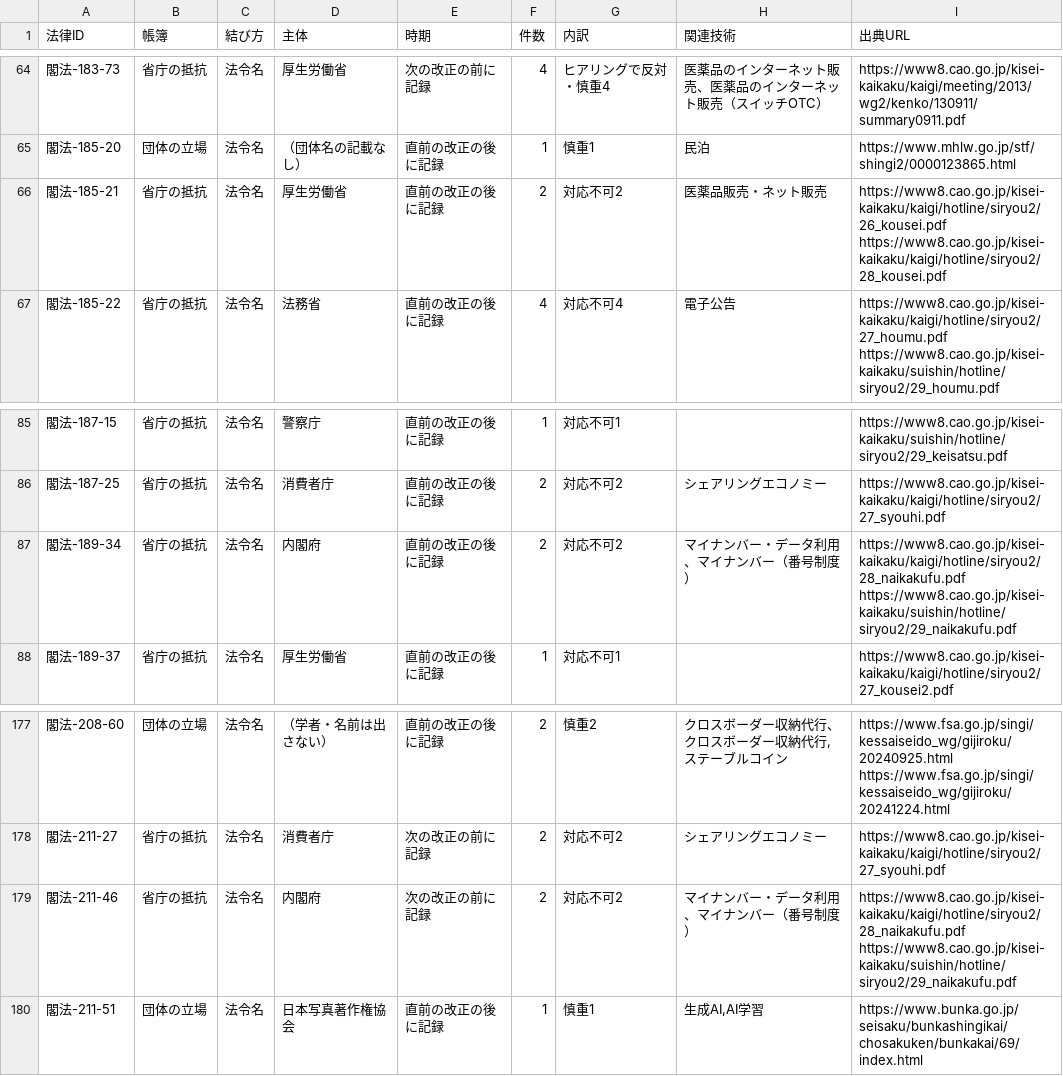
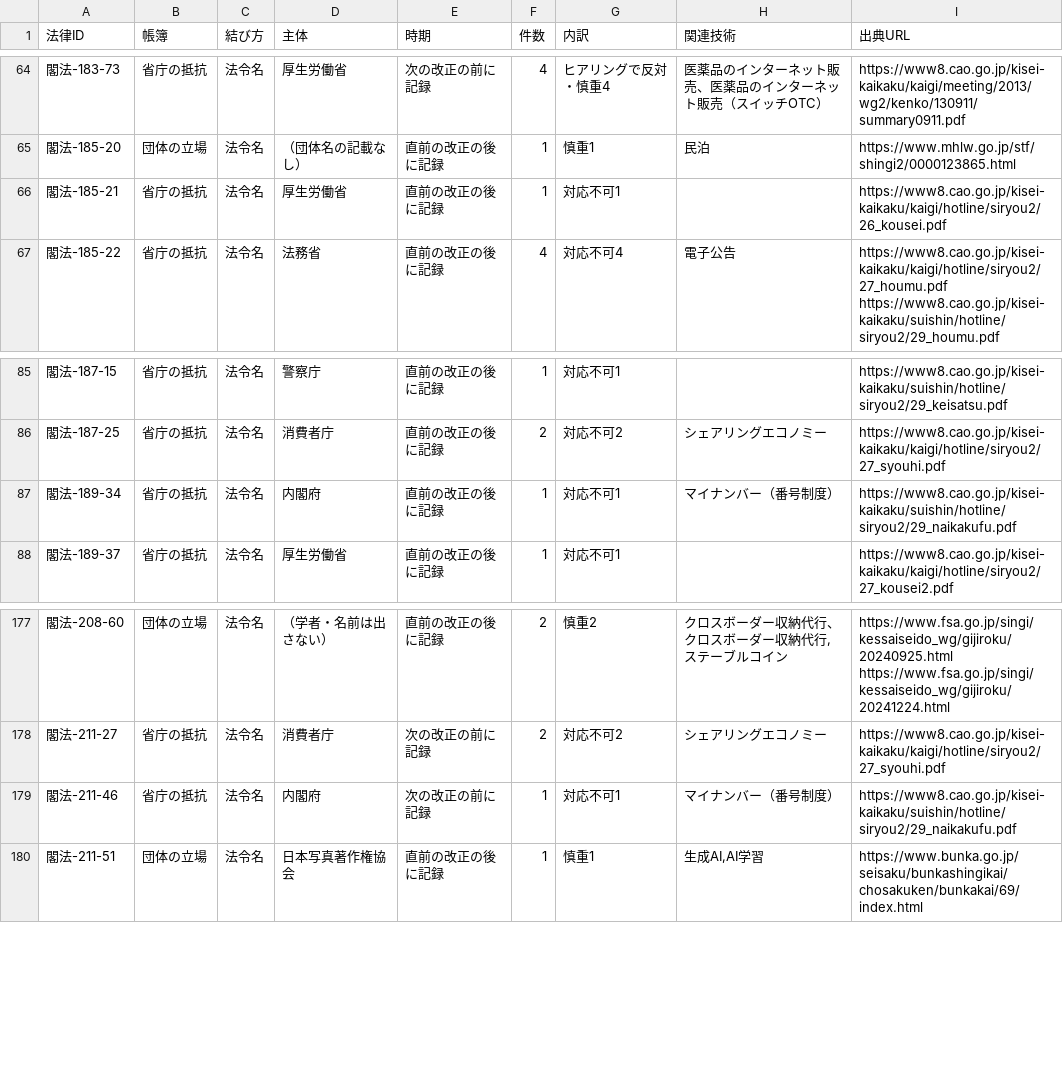
Before and after one commit to nexus-ai-2045/public-interest-lens, a CSV file: data/derived/backing-forces-v1/law-links.csv, drawn as a sheet; only a part is shown, gaps mark what is left out.

```diff
--- a/data/derived/backing-forces-v1/law-links.csv
+++ b/data/derived/backing-forces-v1/law-links.csv
@@ -65,3 +65,3 @@
 閣法-185-20,団体の立場,法令名,（団体名の記載なし）,直前の改正の後に記録,1,慎重1,民泊,https://www.mhlw.go.jp/stf/shingi2/0000123865.html
-閣法-185-21,省庁の抵抗,法令名,厚生労働省,直前の改正の後に記録,2,対応不可2,医薬品販売・ネット販売,https://www8.cao.go.jp/kisei-kaikaku/kaigi/hotline/siryou2/26_kousei.pdf https://www8.cao.go.jp/kisei-kaikaku/kaigi/hotline/siryou2/28_kousei.pdf
+閣法-185-21,省庁の抵抗,法令名,厚生労働省,直前の改正の後に記録,1,対応不可1,,https://www8.cao.go.jp/kisei-kaikaku/kaigi/hotline/siryou2/26_kousei.pdf
 閣法-185-22,省庁の抵抗,法令名,法務省,直前の改正の後に記録,4,対応不可4,電子公告,https://www8.cao.go.jp/kisei-kaikaku/kaigi/hotline/siryou2/27_houmu.pdf https://www8.cao.go.jp/kisei-kaikaku/suishin/hotline/siryou2/29_houmu.pdf
@@ -86,3 +86,3 @@
 閣法-187-25,省庁の抵抗,法令名,消費者庁,直前の改正の後に記録,2,対応不可2,シェアリングエコノミー,https://www8.cao.go.jp/kisei-kaikaku/kaigi/hotline/siryou2/27_syouhi.pdf
-閣法-189-34,省庁の抵抗,法令名,内閣府,直前の改正の後に記録,2,対応不可2,マイナンバー・データ利用、マイナンバー（番号制度）,https://www8.cao.go.jp/kisei-kaikaku/kaigi/hotline/siryou2/28_naikakufu.pdf https://www8.cao.go.jp/kisei-kaikaku/suishin/hotline/siryou2/29_naikakufu.pdf
+閣法-189-34,省庁の抵抗,法令名,内閣府,直前の改正の後に記録,1,対応不可1,マイナンバー（番号制度）,https://www8.cao.go.jp/kisei-kaikaku/suishin/hotline/siryou2/29_naikakufu.pdf
 閣法-189-37,省庁の抵抗,法令名,厚生労働省,直前の改正の後に記録,1,対応不可1,,https://www8.cao.go.jp/kisei-kaikaku/kaigi/hotline/siryou2/27_kousei2.pdf
@@ -178,3 +178,3 @@
 閣法-211-27,省庁の抵抗,法令名,消費者庁,次の改正の前に記録,2,対応不可2,シェアリングエコノミー,https://www8.cao.go.jp/kisei-kaikaku/kaigi/hotline/siryou2/27_syouhi.pdf
-閣法-211-46,省庁の抵抗,法令名,内閣府,次の改正の前に記録,2,対応不可2,マイナンバー・データ利用、マイナンバー（番号制度）,https://www8.cao.go.jp/kisei-kaikaku/kaigi/hotline/siryou2/28_naikakufu.pdf https://www8.cao.go.jp/kisei-kaikaku/suishin/hotline/siryou2/29_naikakufu.pdf
+閣法-211-46,省庁の抵抗,法令名,内閣府,次の改正の前に記録,1,対応不可1,マイナンバー（番号制度）,https://www8.cao.go.jp/kisei-kaikaku/suishin/hotline/siryou2/29_naikakufu.pdf
 閣法-211-51,団体の立場,法令名,日本写真著作権協会,直前の改正の後に記録,1,慎重1,"生成AI,AI学習",https://www.bunka.go.jp/seisaku/bunkashingikai/chosakuken/bunkakai/69/index.html
```
Also changed, not shown: data/derived/backing-forces-v1/unlinked.csv, 5 other files.
